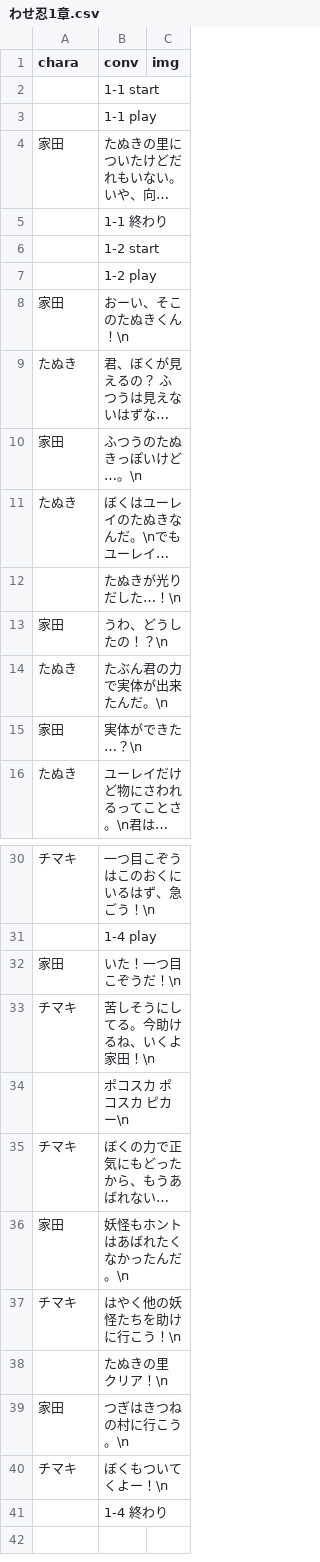
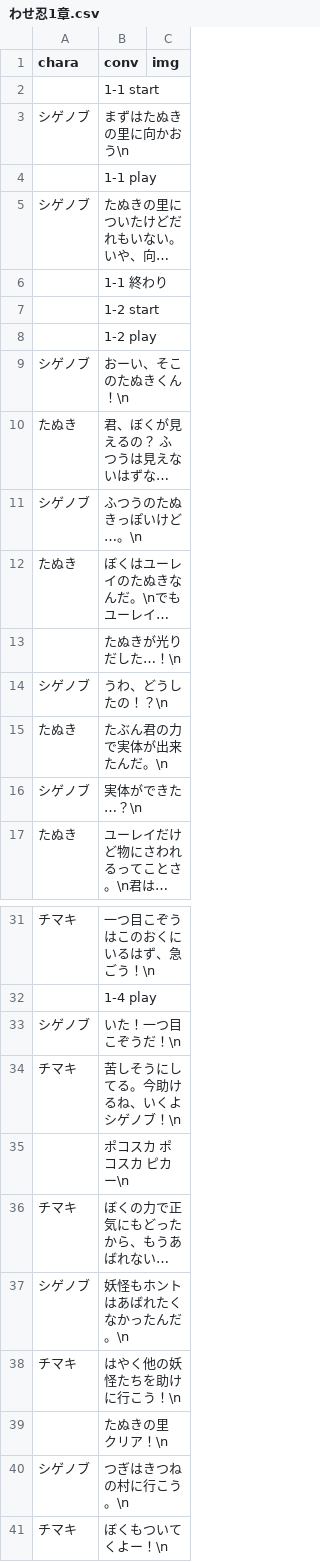
Before and after one commit to inouelab-waseda/unilab2023Net4.8, a CSV file: bin/Debug/わせ忍1章.csv, drawn as a sheet; only a part is shown, gaps mark what is left out; the shorter side is filled out with more unchanged rows; long unchanged cells end in …; addresses are those after the commit; the diff covers the shown part only; the diff names each change by its address in the sheet, - before the commit and + after, or states it on an @@ line.

```diff
--- a/bin/Debug/わせ忍1章.csv
+++ b/bin/Debug/わせ忍1章.csv
+row 3: シゲノブ | まずはたぬきの里に向かおう\n
-A5 (chara): 家田
+A5 (chara): シゲノブ
-A9 (chara): 家田
+A9 (chara): シゲノブ
-A11 (chara): 家田
+A11 (chara): シゲノブ
-A14 (chara): 家田
+A14 (chara): シゲノブ
-A16 (chara): 家田
+A16 (chara): シゲノブ
-A33 (chara): 家田
+A33 (chara): シゲノブ
-B34 (conv): 苦しそうにしてる。今助けるね、いくよ家田！\n
+B34 (conv): 苦しそうにしてる。今助けるね、いくよシゲノブ！\n
-A37 (chara): 家田
+A37 (chara): シゲノブ
-A40 (chara): 家田
+A40 (chara): シゲノブ
```
Also changed, not shown: 2 edited cells elsewhere in this file, bin/Debug/わせ忍2章.csv, bin/Debug/わせ忍5章.csv, 20 other files.
